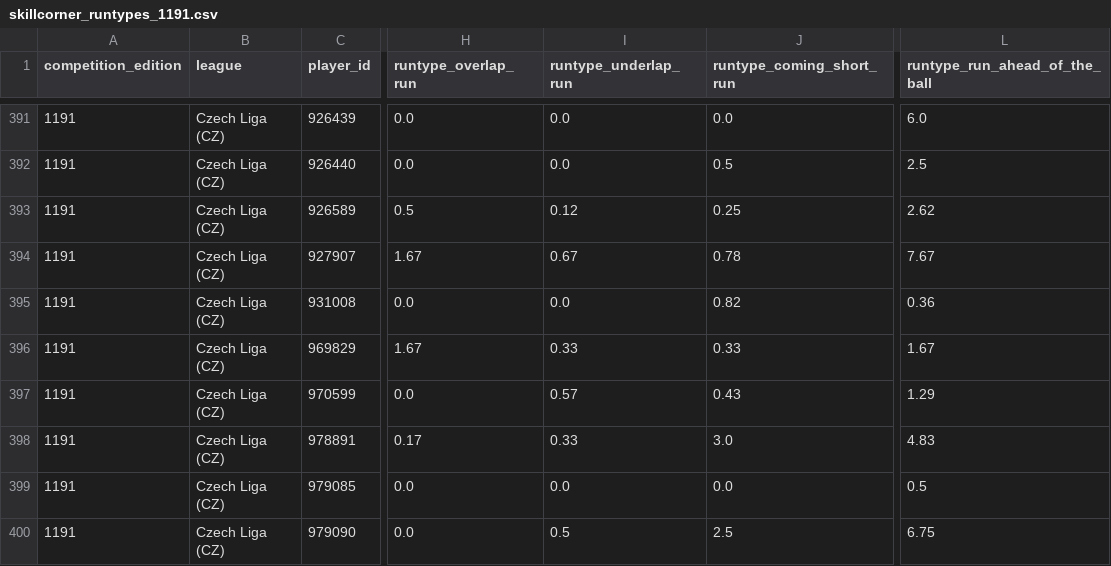
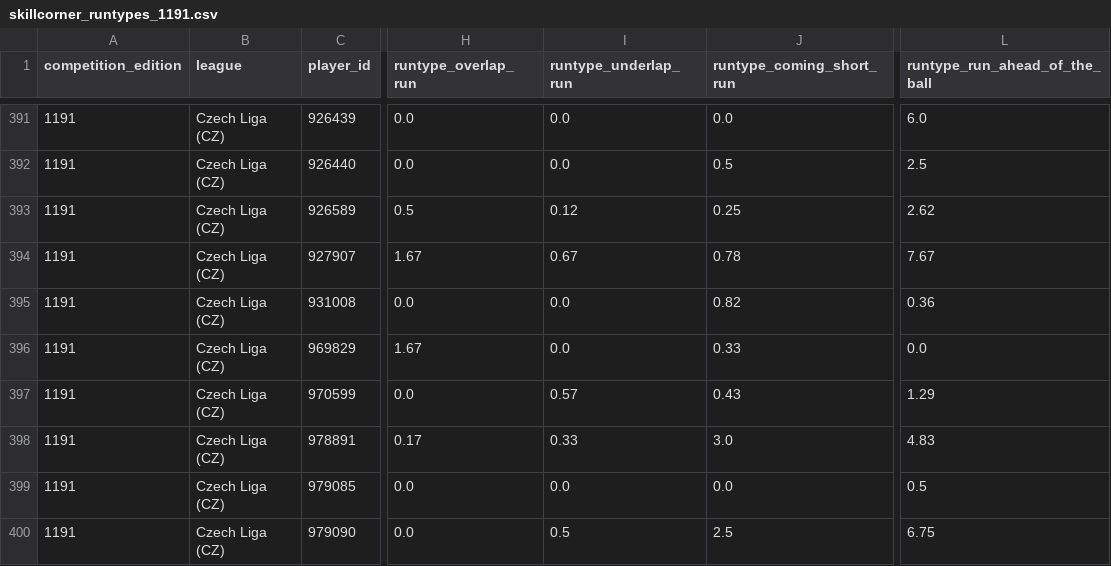
Before and after one commit to levelupstudioPL/rakow-scout, a CSV file: scripts/skillcorner_runtypes_1191.csv, drawn as a sheet; only a part is shown, gaps mark what is left out; the diff names each change by its address in the sheet, - before the commit and + after, or states it on an @@ line.

```diff
--- a/scripts/skillcorner_runtypes_1191.csv
+++ b/scripts/skillcorner_runtypes_1191.csv
-I396 (runtype_underlap_run): 0.33
+I396 (runtype_underlap_run): 0.0
-L396 (runtype_run_ahead_of_the_ball): 1.67
+L396 (runtype_run_ahead_of_the_ball): 0.0
```
Also changed, not shown: scripts/skillcorner_runtypes_1265.csv, scripts/skillcorner_runtypes_all.csv.
